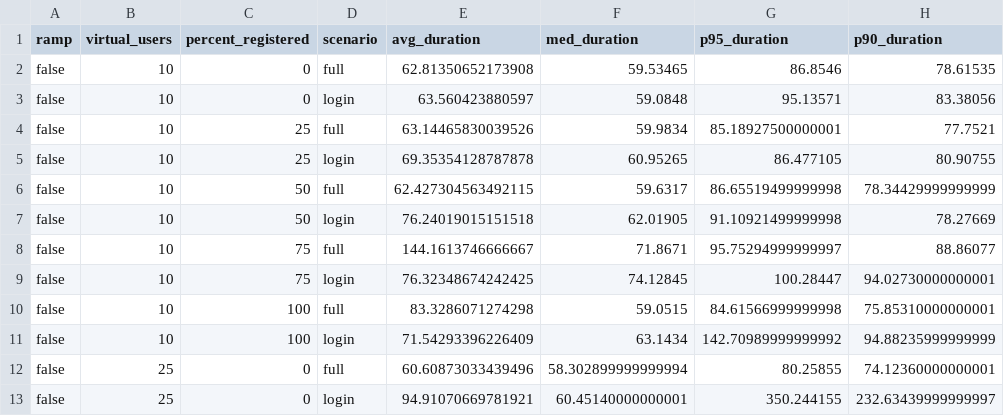
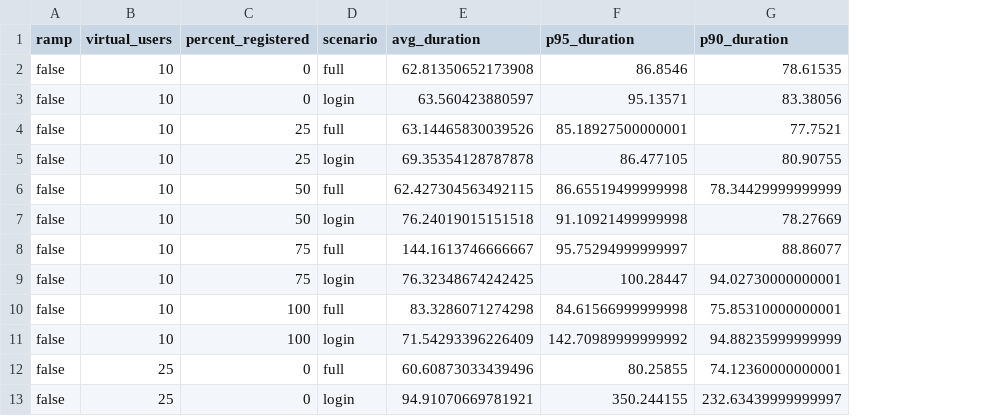
Before and after one commit to jennavlaar/imslime_testing, a CSV file: load_testing/compare_by_ramp_detailed.csv, drawn as a sheet; only a part is shown; the diff names each change by its address in the sheet, - before the commit and + after, or states it on an @@ line.

Commit message:
Added plots for the data

```diff
--- a/load_testing/compare_by_ramp_detailed.csv
+++ b/load_testing/compare_by_ramp_detailed.csv
-column F (med_duration), rows 2-13: 59.53465 | 59.0848 | 59.9834 | 60.95265 | 59.6317 | 62.01905 | 71.8671 | 74.12845 | 59.0515 | 63.1434 | 58.302899999999994 | 60.45140000000001
```
Also changed, not shown: load_testing/compare_by_registered_detailed.csv, load_testing/compare_by_scenario_detailed.csv, 11 other files.
